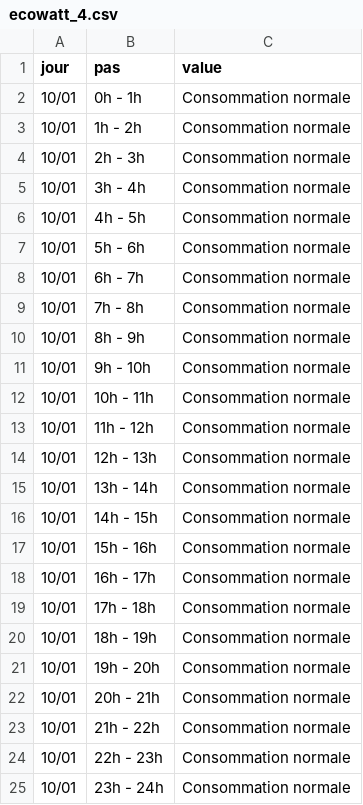
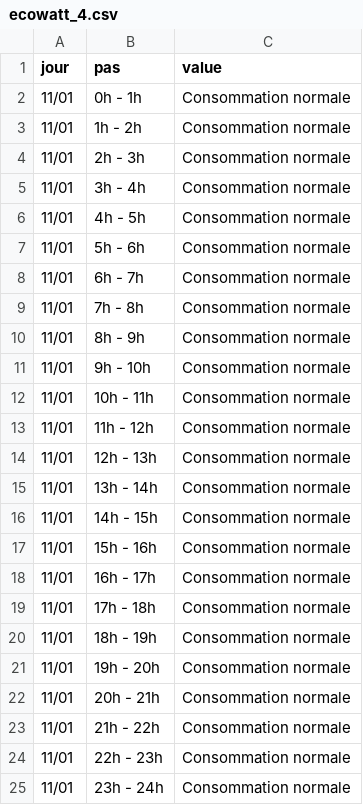
Before and after one commit to mattifaye/ew, a CSV file: ecowatt_4.csv, drawn as a sheet.

```diff
--- a/ecowatt_4.csv
+++ b/ecowatt_4.csv
@@ -1,25 +1,25 @@
 jour,pas,value
-10/01,0h - 1h,Consommation normale
-10/01,1h - 2h,Consommation normale
-10/01,2h - 3h,Consommation normale
-10/01,3h - 4h,Consommation normale
-10/01,4h - 5h,Consommation normale
-10/01,5h - 6h,Consommation normale
-10/01,6h - 7h,Consommation normale
-10/01,7h - 8h,Consommation normale
-10/01,8h - 9h,Consommation normale
-10/01,9h - 10h,Consommation normale
-10/01,10h - 11h,Consommation normale
-10/01,11h - 12h,Consommation normale
-10/01,12h - 13h,Consommation normale
-10/01,13h - 14h,Consommation normale
-10/01,14h - 15h,Consommation normale
-10/01,15h - 16h,Consommation normale
-10/01,16h - 17h,Consommation normale
-10/01,17h - 18h,Consommation normale
-10/01,18h - 19h,Consommation normale
-10/01,19h - 20h,Consommation normale
-10/01,20h - 21h,Consommation normale
-10/01,21h - 22h,Consommation normale
-10/01,22h - 23h,Consommation normale
-10/01,23h - 24h,Consommation normale
+11/01,0h - 1h,Consommation normale
+11/01,1h - 2h,Consommation normale
+11/01,2h - 3h,Consommation normale
+11/01,3h - 4h,Consommation normale
+11/01,4h - 5h,Consommation normale
+11/01,5h - 6h,Consommation normale
+11/01,6h - 7h,Consommation normale
+11/01,7h - 8h,Consommation normale
+11/01,8h - 9h,Consommation normale
+11/01,9h - 10h,Consommation normale
+11/01,10h - 11h,Consommation normale
+11/01,11h - 12h,Consommation normale
+11/01,12h - 13h,Consommation normale
+11/01,13h - 14h,Consommation normale
+11/01,14h - 15h,Consommation normale
+11/01,15h - 16h,Consommation normale
+11/01,16h - 17h,Consommation normale
+11/01,17h - 18h,Consommation normale
+11/01,18h - 19h,Consommation normale
+11/01,19h - 20h,Consommation normale
+11/01,20h - 21h,Consommation normale
+11/01,21h - 22h,Consommation normale
+11/01,22h - 23h,Consommation normale
+11/01,23h - 24h,Consommation normale
```
Also changed, not shown: ecowatt.csv, ecowatt_resume.csv.
